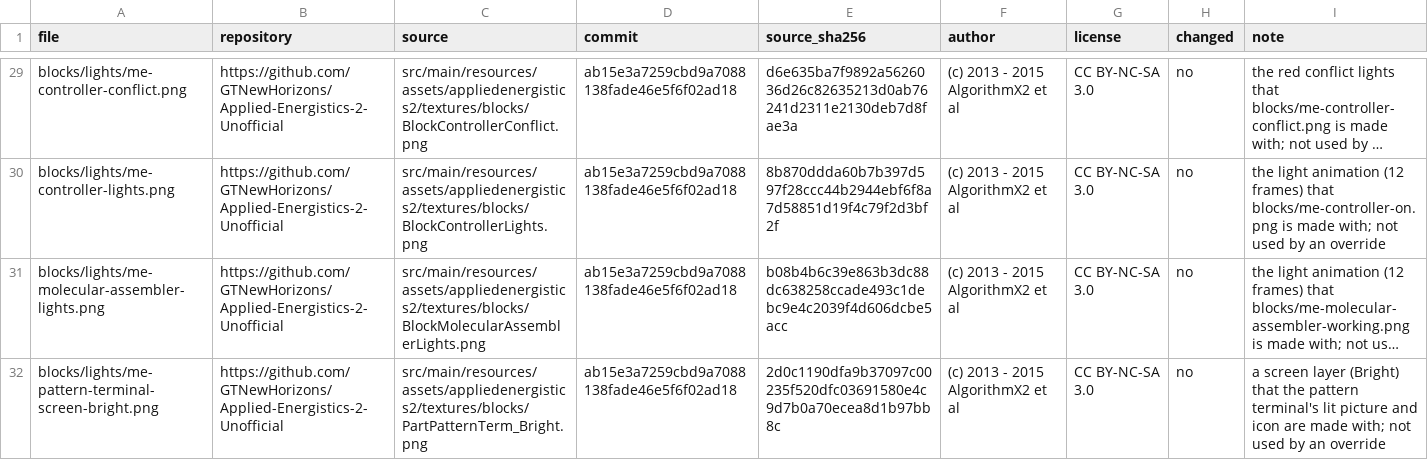
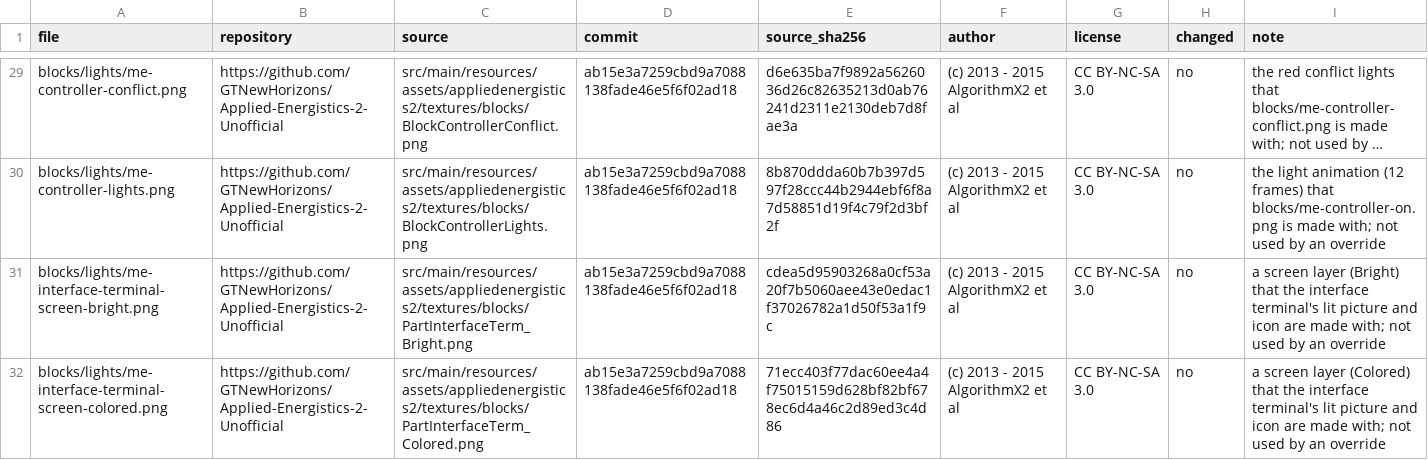
Before and after one commit to Rykon00/me-network, a TSV file: ae2-textures/MANIFEST.tsv, drawn as a sheet; only a part is shown, gaps mark what is left out; the shorter side is filled out with more unchanged rows; long unchanged cells end in …; the diff covers the shown part only; the diff names each change by its address in the sheet, - before the commit and + after, or states it on an @@ line.

```diff
--- a/ae2-textures/MANIFEST.tsv
+++ b/ae2-textures/MANIFEST.tsv
+row 31: blocks/lights/me-interface-terminal-screen-bright.png | https://github.com/GTNewHorizons/Applied-Energistics-2-Unofficial | src/main/resources/assets/appliedenergistics2/textures/blocks/PartInterfaceTerm_Bright.png | ab15e3a7259cbd9a7088138fade46e5f6f02ad18 | cdea5d95903268a0cf53a20f7b5060aee43e0edac1f37026782a1d50f53a1f9c | (c) 2013 - 2015 AlgorithmX2 et al | CC BY-NC-SA 3.0 | no | a screen layer (Bright) that the interface terminal's lit picture and icon are made with; not used by an override
+row 32: blocks/lights/me-interface-terminal-screen-colored.png | https://github.com/GTNewHorizons/Applied-Energistics-2-Unofficial | src/main/resources/assets/appliedenergistics2/textures/blocks/PartInterfaceTerm_Colored.png | ab15e3a7259cbd9a7088138fade46e5f6f02ad18 | 71ecc403f77dac60ee4a4f75015159d628bf82bf678ec6d4a46c2d89ed3c4d86 | (c) 2013 - 2015 AlgorithmX2 et al | CC BY-NC-SA 3.0 | no | a screen layer (Colored) that the interface terminal's lit picture and icon are made with; not used by an override
```
Also changed, not shown: 3 added rows elsewhere in this file, 9 other files.
